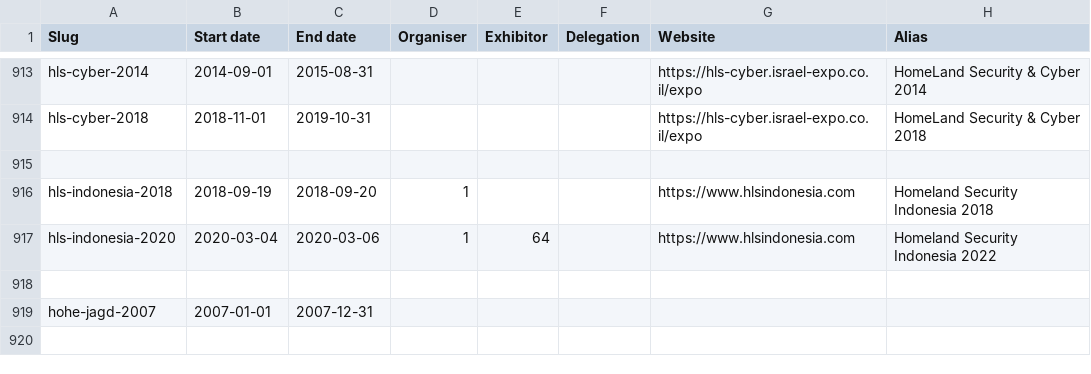
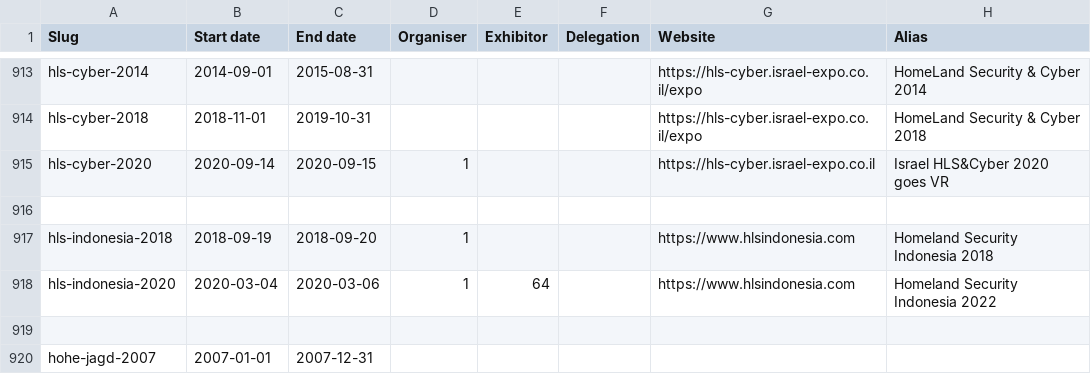
Before and after one commit to caatdata/arms-and-security-fair-exhibitors, a CSV file: summary.csv, drawn as a sheet; only a part is shown, gaps mark what is left out; the shorter side is filled out with more unchanged rows; the diff names each change by its address in the sheet, - before the commit and + after, or states it on an @@ line.

```diff
--- a/summary.csv
+++ b/summary.csv
+row 915: hls-cyber-2020 | 2020-09-14 | 2020-09-15 | 1 |  |  | https://hls-cyber.israel-expo.co.il | Israel HLS&Cyber 2020 goes VR
```
Also changed, not shown: ignore.csv, 2 other files.
